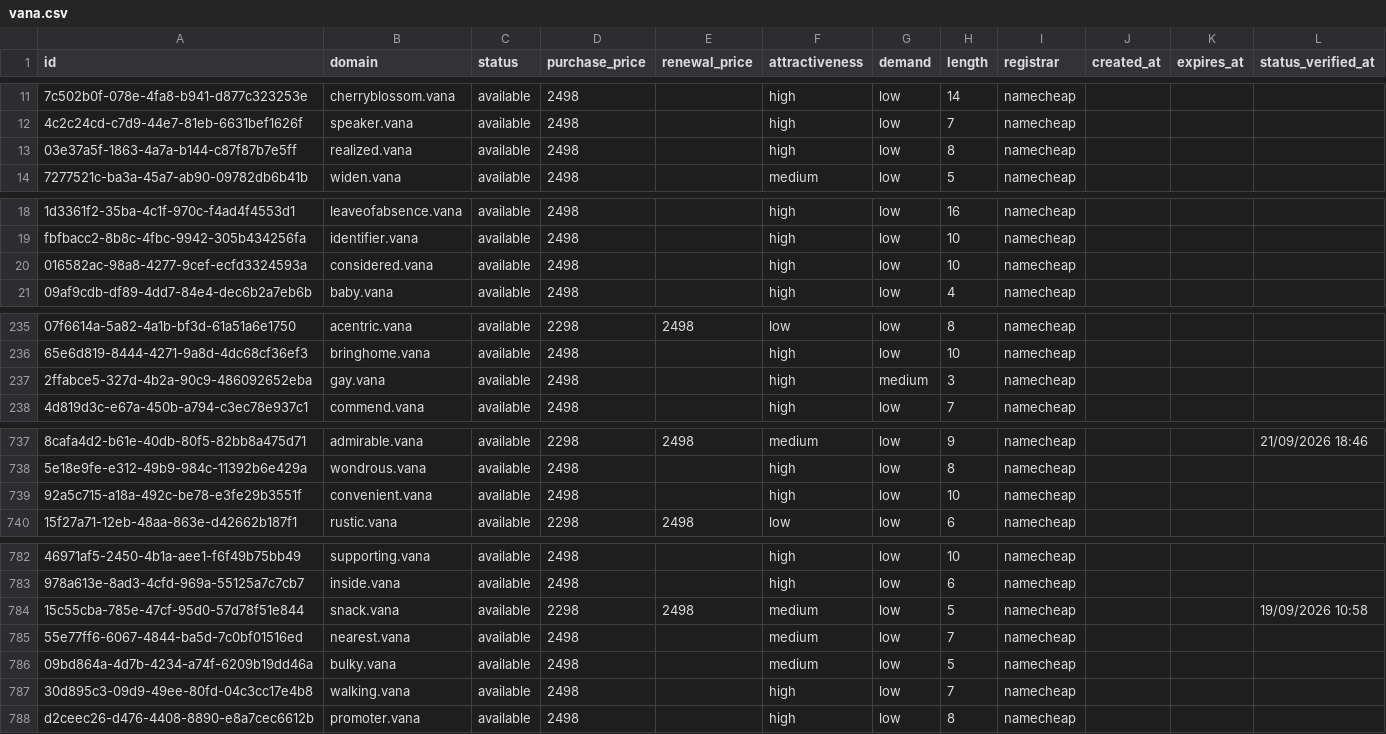
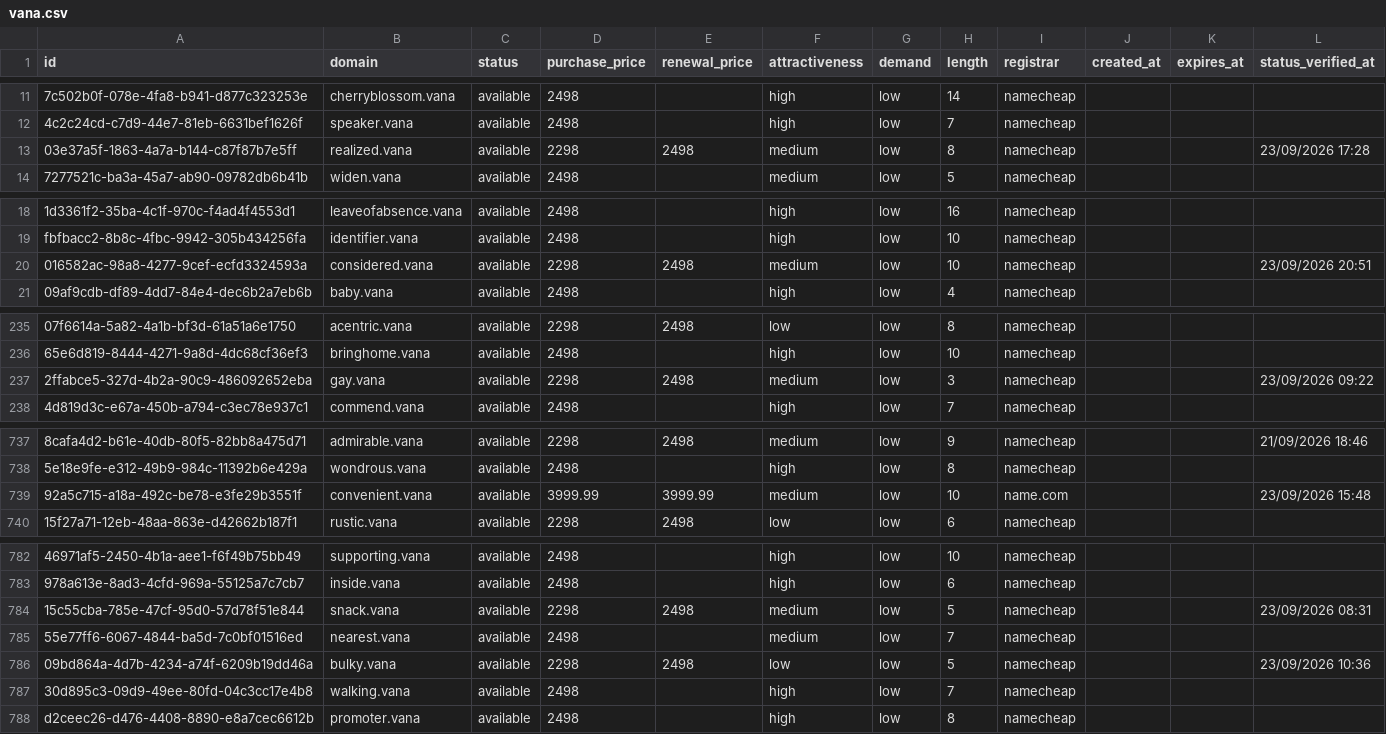
Before and after one commit to UniqueDomains/vana-oneword-domains, a CSV file: vana.csv, drawn as a sheet; only a part is shown, gaps mark what is left out; the diff covers the shown part only; the diff names each change by its address in the sheet, - before the commit and + after, or states it on an @@ line.

```diff
--- a/vana.csv
+++ b/vana.csv
-D13 (purchase_price): 2498
+D13 (purchase_price): 2298
-E13 (renewal_price): (empty)
+E13 (renewal_price): 2498
-F13 (attractiveness): high
+F13 (attractiveness): medium
-L13 (status_verified_at): (empty)
+L13 (status_verified_at): 23/09/2026 17:28
-D20 (purchase_price): 2498
+D20 (purchase_price): 2298
-E20 (renewal_price): (empty)
+E20 (renewal_price): 2498
-F20 (attractiveness): high
+F20 (attractiveness): medium
-L20 (status_verified_at): (empty)
+L20 (status_verified_at): 23/09/2026 20:51
-D237 (purchase_price): 2498
+D237 (purchase_price): 2298
-E237 (renewal_price): (empty)
+E237 (renewal_price): 2498
-F237 (attractiveness): high
+F237 (attractiveness): medium
-G237 (demand): medium
+G237 (demand): low
-L237 (status_verified_at): (empty)
+L237 (status_verified_at): 23/09/2026 09:22
-D739 (purchase_price): 2498
+D739 (purchase_price): 3999.99
-E739 (renewal_price): (empty)
+E739 (renewal_price): 3999.99
-F739 (attractiveness): high
+F739 (attractiveness): medium
-I739 (registrar): namecheap
+I739 (registrar): name.com
-L739 (status_verified_at): (empty)
+L739 (status_verified_at): 23/09/2026 15:48
-L784 (status_verified_at): 19/09/2026 10:58
+L784 (status_verified_at): 23/09/2026 08:31
-D786 (purchase_price): 2498
+D786 (purchase_price): 2298
-E786 (renewal_price): (empty)
+E786 (renewal_price): 2498
-F786 (attractiveness): medium
+F786 (attractiveness): low
-L786 (status_verified_at): (empty)
+L786 (status_verified_at): 23/09/2026 10:36
```
Also changed, not shown: 97 edited cells elsewhere in this file, 4 other files.
